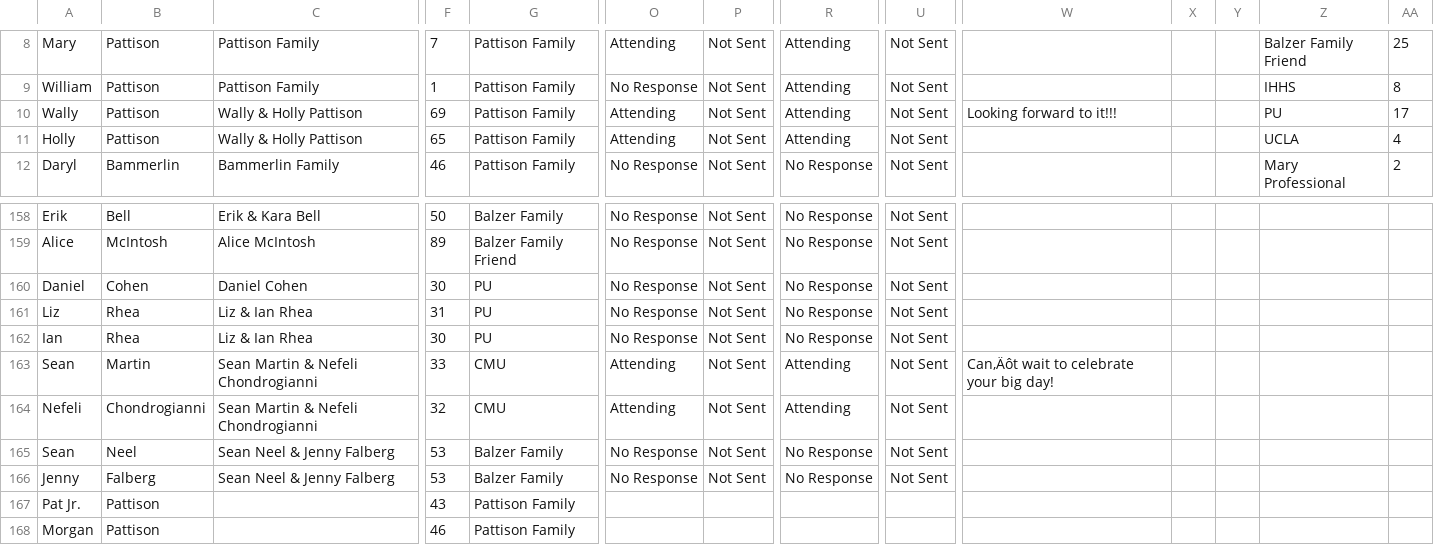
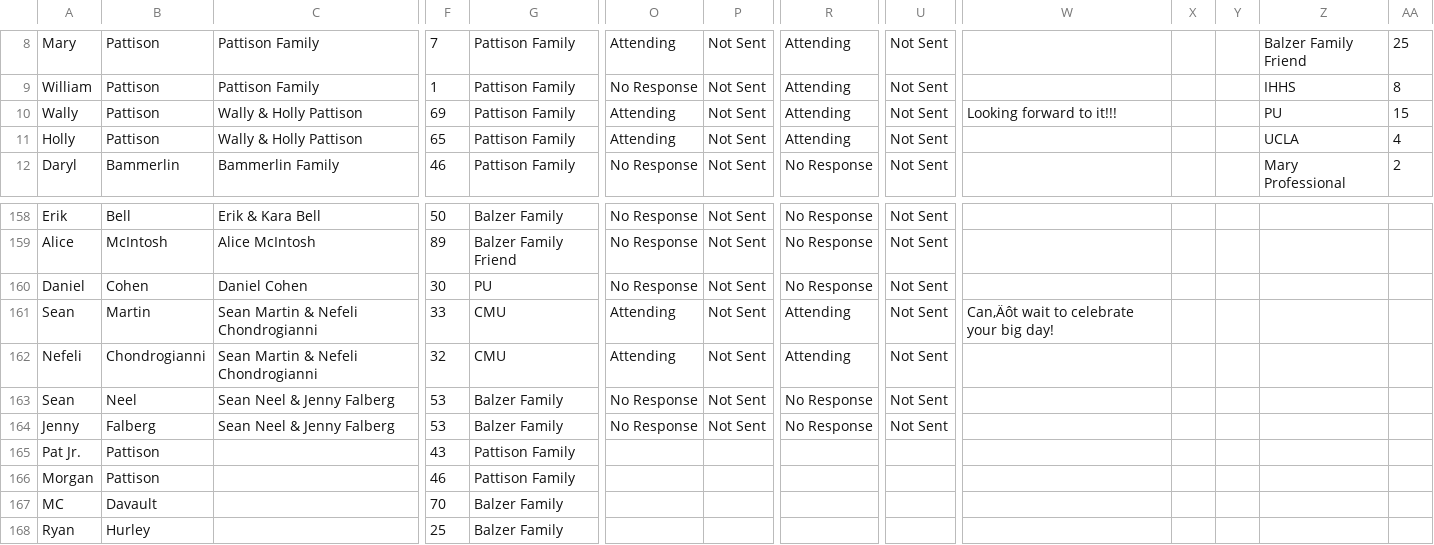
Before and after one commit to firstprinciples/wedding_prep, a CSV file: apeelx_wedding_prep/data/raw/Wedding Guest Network Data - Guest List.csv, drawn as a sheet; only a part is shown, gaps mark what is left out; the shorter side is filled out with more unchanged rows; rows hold the shown columns only; the diff names each change by its address in the sheet, - before the commit and + after, or states it on an @@ line.

```diff
--- a/apeelx_wedding_prep/data/raw/Wedding Guest Network Data - Guest List.csv
+++ b/apeelx_wedding_prep/data/raw/Wedding Guest Network Data - Guest List.csv
-AA10: 17
+AA10: 15
-row 161: Liz | Rhea | Liz & Ian Rhea | 31 | PU | No Response | Not Sent | No Response | Not Sent
-row 162: Ian | Rhea | Liz & Ian Rhea | 30 | PU | No Response | Not Sent | No Response | Not Sent
```
Also changed, not shown: apeelx_wedding_prep/data/raw/Wedding Guest Network Data - Connection Matrix.csv, apeelx_wedding_prep/data/raw/Wedding Guest Network Data - Seating Constraints.csv, 10 other files.
